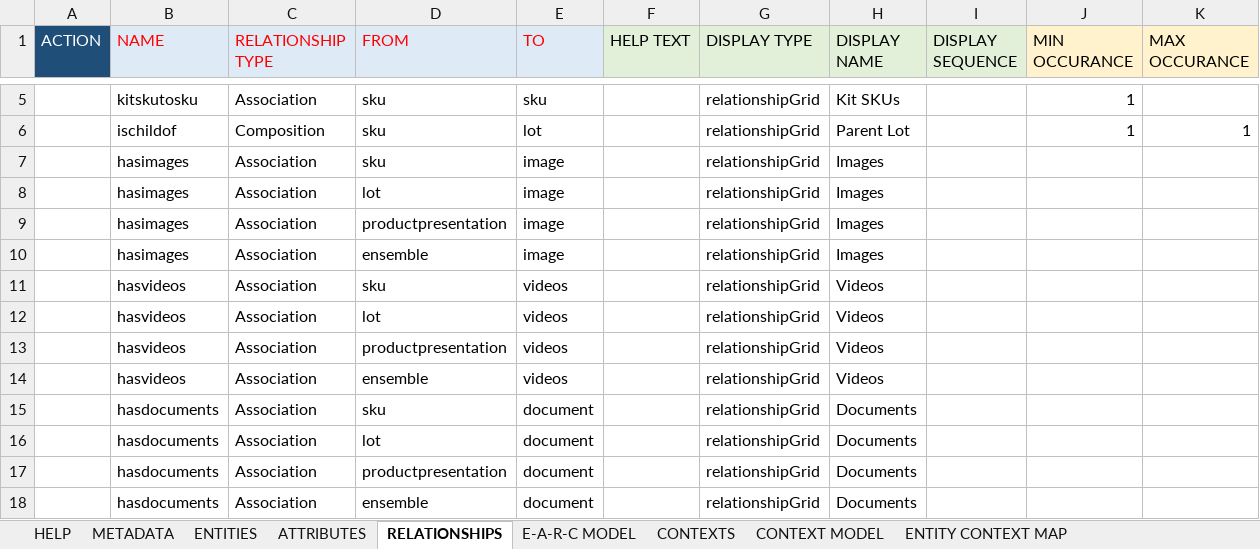
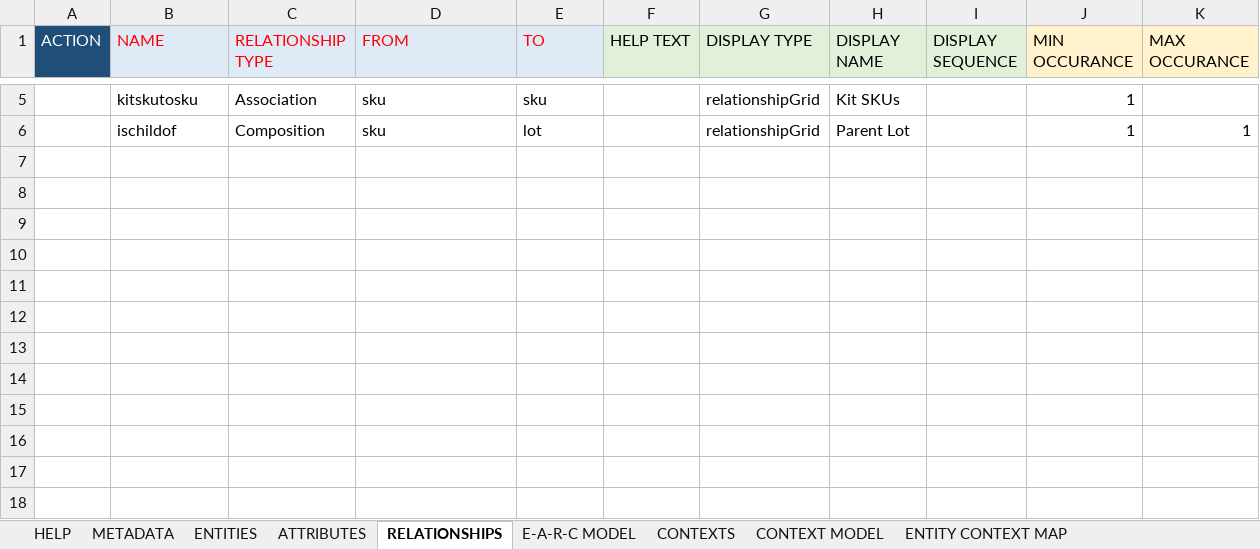
Before and after one commit to rsrd/Tesa_Demo, an Excel workbook: jcp-dmd/Base Data Model.xlsx, sheet RELATIONSHIPS, drawn as a sheet; only a part is shown, gaps mark what is left out; values as stored, in another font and other column widths than the file's, no borders; the diff names each change by its address in the sheet, - before the commit and + after, or states it on an @@ line.

```diff
--- a/jcp-dmd/Base Data Model.xlsx (sheet RELATIONSHIPS)
+++ b/jcp-dmd/Base Data Model.xlsx (sheet RELATIONSHIPS)
-row 7:  | hasimages | Association | sku | image |  | relationshipGrid | Images
-row 8:  | hasimages | Association | lot | image |  | relationshipGrid | Images
-row 9:  | hasimages | Association | productpresentation | image |  | relationshipGrid | Images
-row 10:  | hasimages | Association | ensemble | image |  | relationshipGrid | Images
-row 11:  | hasvideos | Association | sku | videos |  | relationshipGrid | Videos
-row 12:  | hasvideos | Association | lot | videos |  | relationshipGrid | Videos
-row 13:  | hasvideos | Association | productpresentation | videos |  | relationshipGrid | Videos
-row 14:  | hasvideos | Association | ensemble | videos |  | relationshipGrid | Videos
-row 15:  | hasdocuments | Association | sku | document |  | relationshipGrid | Documents
-row 16:  | hasdocuments | Association | lot | document |  | relationshipGrid | Documents
-row 17:  | hasdocuments | Association | productpresentation | document |  | relationshipGrid | Documents
-row 18:  | hasdocuments | Association | ensemble | document |  | relationshipGrid | Documents
```
Also changed, not shown: sheet E-A-R-C MODEL, sheet ATTRIBUTES, 14 other files.
